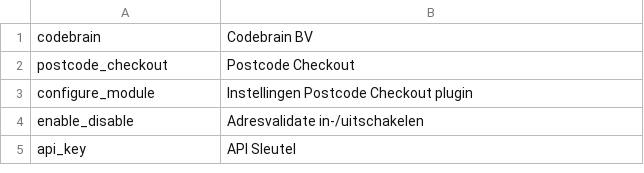
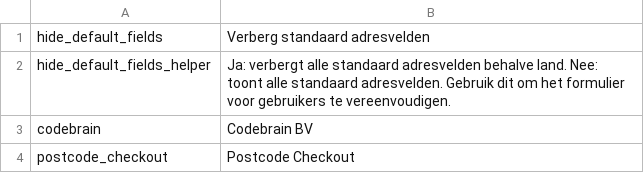
Before and after one commit to Postcode-Checkout/magento-2-composer, a CSV file: i18n/nl_NL.csv, drawn as a sheet; only a part is shown; the shorter side is filled out with more unchanged rows; the diff names each change by its address in the sheet, - before the commit and + after, or states it on an @@ line.

```diff
--- a/i18n/nl_NL.csv
+++ b/i18n/nl_NL.csv
+row 1: hide_default_fields | Verberg standaard adresvelden
+row 2: hide_default_fields_helper | Ja: verbergt alle standaard adresvelden behalve land. Nee: toont alle standaard adresvelden. Gebruik dit om het formulier voor gebruikers te vereenvoudigen.
```
Also changed, not shown: i18n/en_US.csv, 54 other files.
